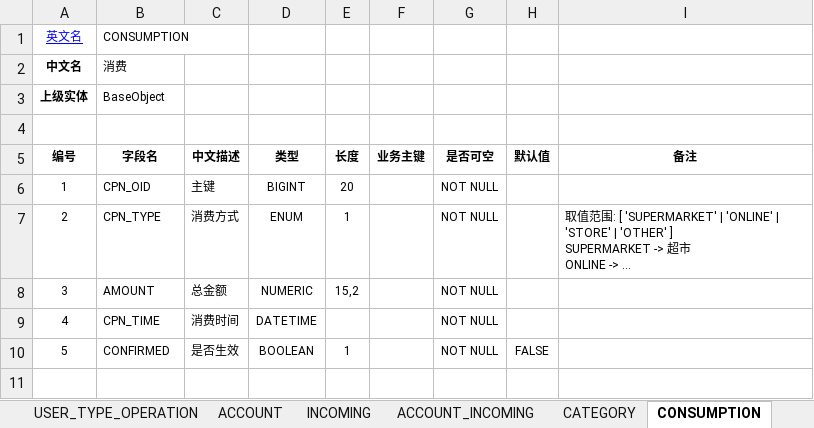
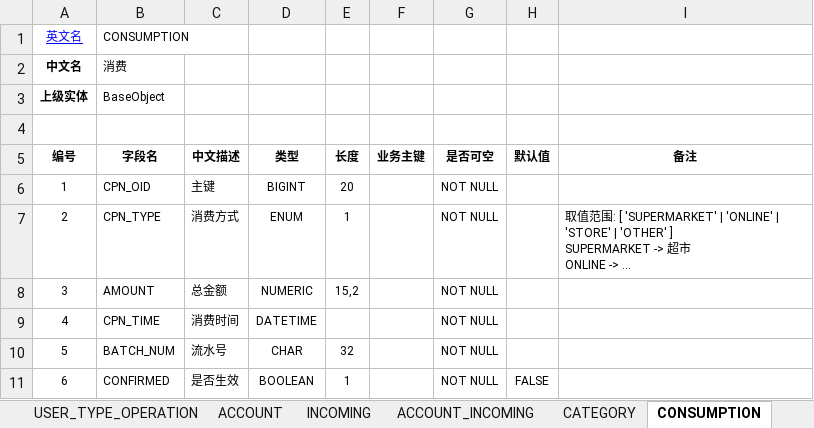
Before and after one commit to OuYangLiang/newffms2, an Excel workbook: document/ffms逻辑模型0.1.xlsx, sheet CONSUMPTION, drawn as a sheet; long unchanged cells end in …; values as stored, in another font and other column widths than the file's, no borders; addresses are those after the commit; the diff names each change by its address in the sheet, - before the commit and + after, or states it on an @@ line.

```diff
--- a/document/ffms逻辑模型0.1.xlsx (sheet CONSUMPTION)
+++ b/document/ffms逻辑模型0.1.xlsx (sheet CONSUMPTION)
+row 10: 5 | BATCH_NUM | 流水号 | CHAR | 32 |  | NOT NULL
@@ column A (编号) renumbered from row 11 down @@
```
Also changed, not shown: 6 other files.
